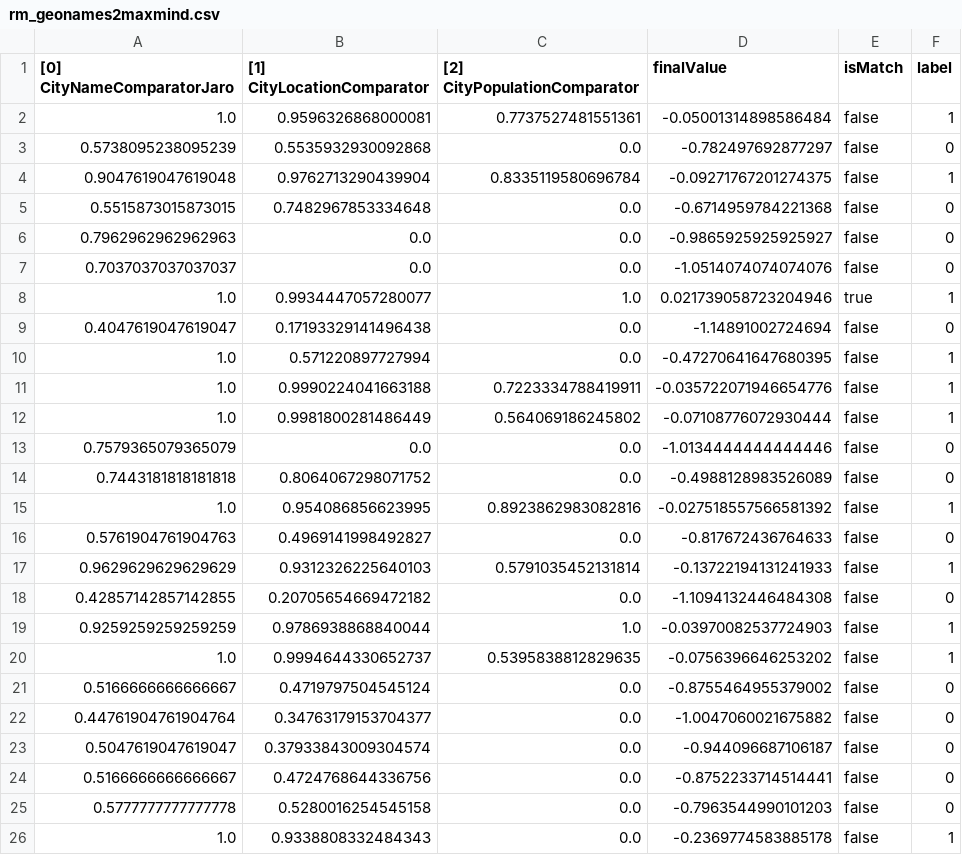
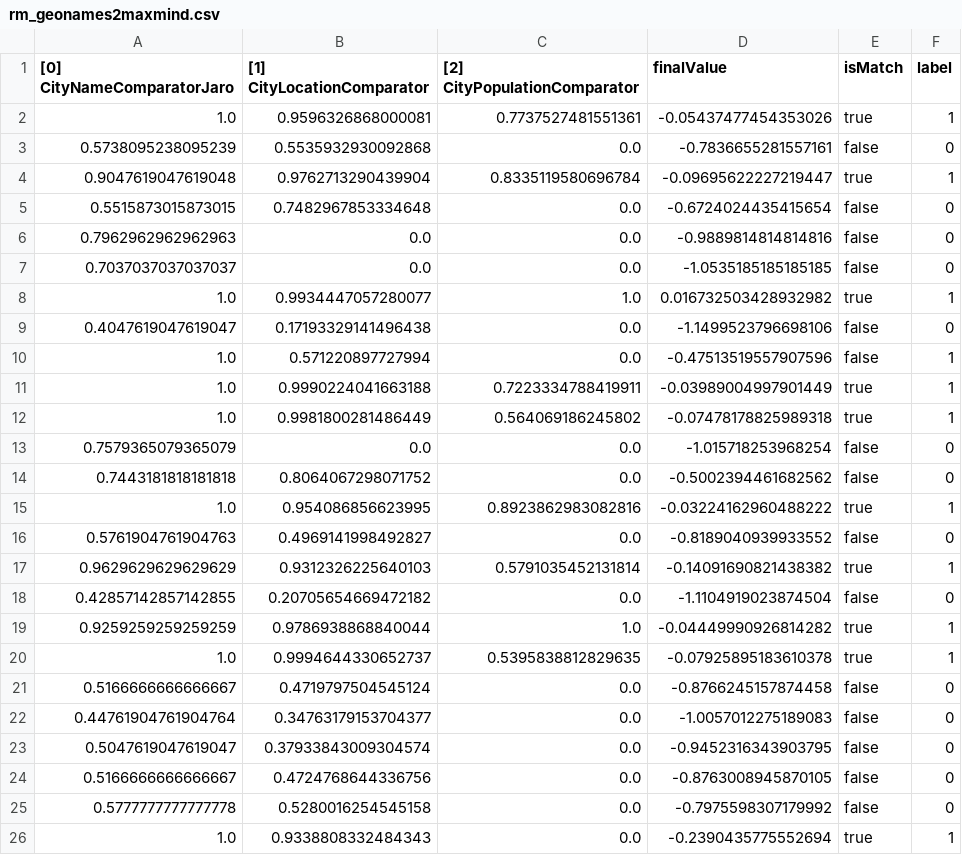
Before and after one commit to jd3v/wdi, a CSV file: usecase/wdiproject/output/optimisation/rm_geonames2maxmind.csv, drawn as a sheet; only a part is shown; the diff covers the shown part only.

```diff
--- a/usecase/wdiproject/output/optimisation/rm_geonames2maxmind.csv
+++ b/usecase/wdiproject/output/optimisation/rm_geonames2maxmind.csv
@@ -1,26 +1,26 @@
 "[0] CityNameComparatorJaro","[1] CityLocationComparator","[2] CityPopulationComparator","finalValue","isMatch","label"
-"1.0","0.9596326868000081","0.7737527481551361","-0.05001314898586484","false","1"
-"0.5738095238095239","0.5535932930092868","0.0","-0.782497692877297","false","0"
-"0.9047619047619048","0.9762713290439904","0.8335119580696784","-0.09271767201274375","false","1"
-"0.5515873015873015","0.7482967853334648","0.0","-0.6714959784221368","false","0"
-"0.7962962962962963","0.0","0.0","-0.9865925925925927","false","0"
-"0.7037037037037037","0.0","0.0","-1.0514074074074076","false","0"
-"1.0","0.9934447057280077","1.0","0.021739058723204946","true","1"
-"0.4047619047619047","0.17193329141496438","0.0","-1.14891002724694","false","0"
-"1.0","0.571220897727994","0.0","-0.47270641647680395","false","1"
-"1.0","0.9990224041663188","0.7223334788419911","-0.035722071946654776","false","1"
-"1.0","0.9981800281486449","0.564069186245802","-0.07108776072930444","false","1"
-"0.7579365079365079","0.0","0.0","-1.0134444444444446","false","0"
-"0.7443181818181818","0.8064067298071752","0.0","-0.4988128983526089","false","0"
-"1.0","0.954086856623995","0.8923862983082816","-0.027518557566581392","false","1"
-"0.5761904761904763","0.4969141998492827","0.0","-0.817672436764633","false","0"
-"0.9629629629629629","0.9312326225640103","0.5791035452131814","-0.13722194131241933","false","1"
-"0.42857142857142855","0.20705654669472182","0.0","-1.1094132446484308","false","0"
-"0.9259259259259259","0.9786938868840044","1.0","-0.03970082537724903","false","1"
-"1.0","0.9994644330652737","0.5395838812829635","-0.0756396646253202","false","1"
-"0.5166666666666667","0.4719797504545124","0.0","-0.8755464955379002","false","0"
-"0.44761904761904764","0.34763179153704377","0.0","-1.0047060021675882","false","0"
-"0.5047619047619047","0.37933843009304574","0.0","-0.944096687106187","false","0"
-"0.5166666666666667","0.4724768644336756","0.0","-0.8752233714514441","false","0"
-"0.5777777777777778","0.5280016254545158","0.0","-0.7963544990101203","false","0"
-"1.0","0.9338808332484343","0.0","-0.2369774583885178","false","1"
+"1.0","0.9596326868000081","0.7737527481551361","-0.05437477454353026","true","1"
+"0.5738095238095239","0.5535932930092868","0.0","-0.7836655281557161","false","0"
+"0.9047619047619048","0.9762713290439904","0.8335119580696784","-0.09695622227219447","true","1"
+"0.5515873015873015","0.7482967853334648","0.0","-0.6724024435415654","false","0"
+"0.7962962962962963","0.0","0.0","-0.9889814814814816","false","0"
+"0.7037037037037037","0.0","0.0","-1.0535185185185185","false","0"
+"1.0","0.9934447057280077","1.0","0.016732503428932982","true","1"
+"0.4047619047619047","0.17193329141496438","0.0","-1.1499523796698106","false","0"
+"1.0","0.571220897727994","0.0","-0.47513519557907596","false","1"
+"1.0","0.9990224041663188","0.7223334788419911","-0.03989004997901449","true","1"
+"1.0","0.9981800281486449","0.564069186245802","-0.07478178825989318","true","1"
+"0.7579365079365079","0.0","0.0","-1.015718253968254","false","0"
+"0.7443181818181818","0.8064067298071752","0.0","-0.5002394461682562","false","0"
+"1.0","0.954086856623995","0.8923862983082816","-0.03224162960488222","true","1"
+"0.5761904761904763","0.4969141998492827","0.0","-0.8189040939933552","false","0"
+"0.9629629629629629","0.9312326225640103","0.5791035452131814","-0.14091690821438382","true","1"
+"0.42857142857142855","0.20705654669472182","0.0","-1.1104919023874504","false","0"
+"0.9259259259259259","0.9786938868840044","1.0","-0.04449990926814282","true","1"
+"1.0","0.9994644330652737","0.5395838812829635","-0.07925895183610378","true","1"
+"0.5166666666666667","0.4719797504545124","0.0","-0.8766245157874458","false","0"
+"0.44761904761904764","0.34763179153704377","0.0","-1.0057012275189083","false","0"
+"0.5047619047619047","0.37933843009304574","0.0","-0.9452316343903795","false","0"
+"0.5166666666666667","0.4724768644336756","0.0","-0.8763008945870105","false","0"
+"0.5777777777777778","0.5280016254545158","0.0","-0.7975598307179992","false","0"
+"1.0","0.9338808332484343","0.0","-0.2390435775552694","true","1"
```
Also changed, not shown: 103 edited cells elsewhere in this file, usecase/wdiproject/output/optimisation/rm_geonames2dbpedia.csv, usecase/wdiproject/output/optimisation/rm_maxmind2dbpedia.csv, 7 other files.
